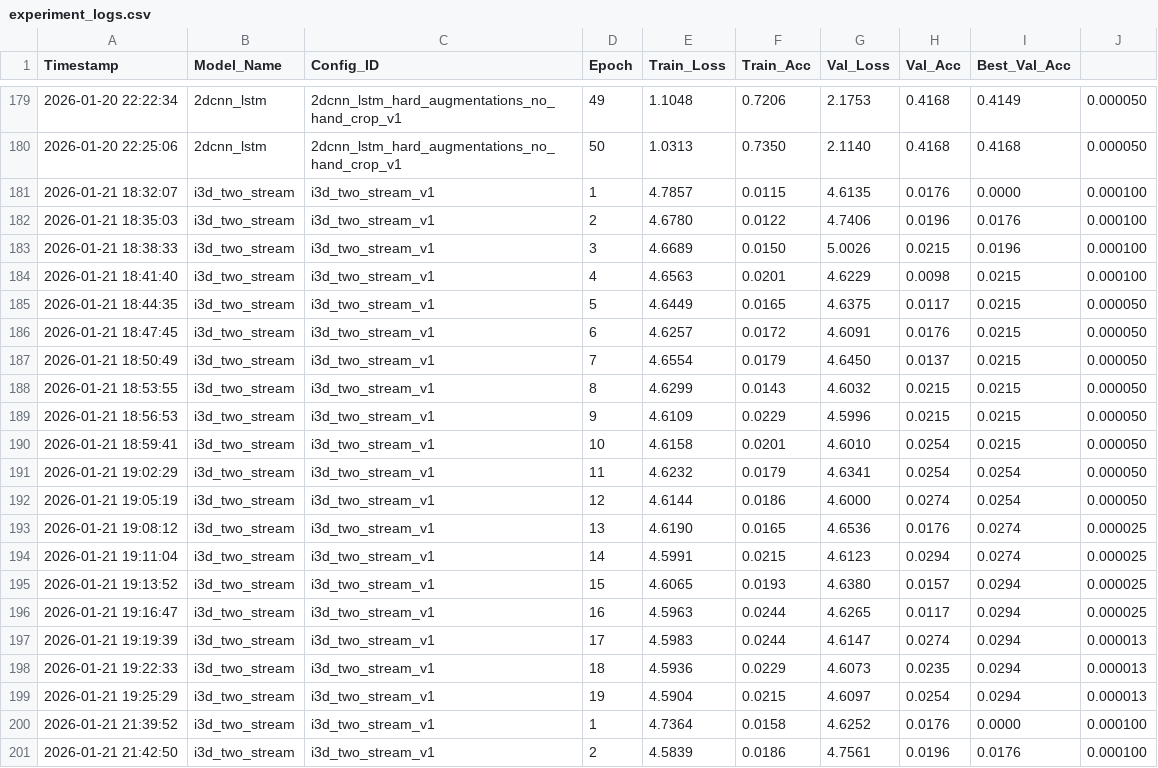
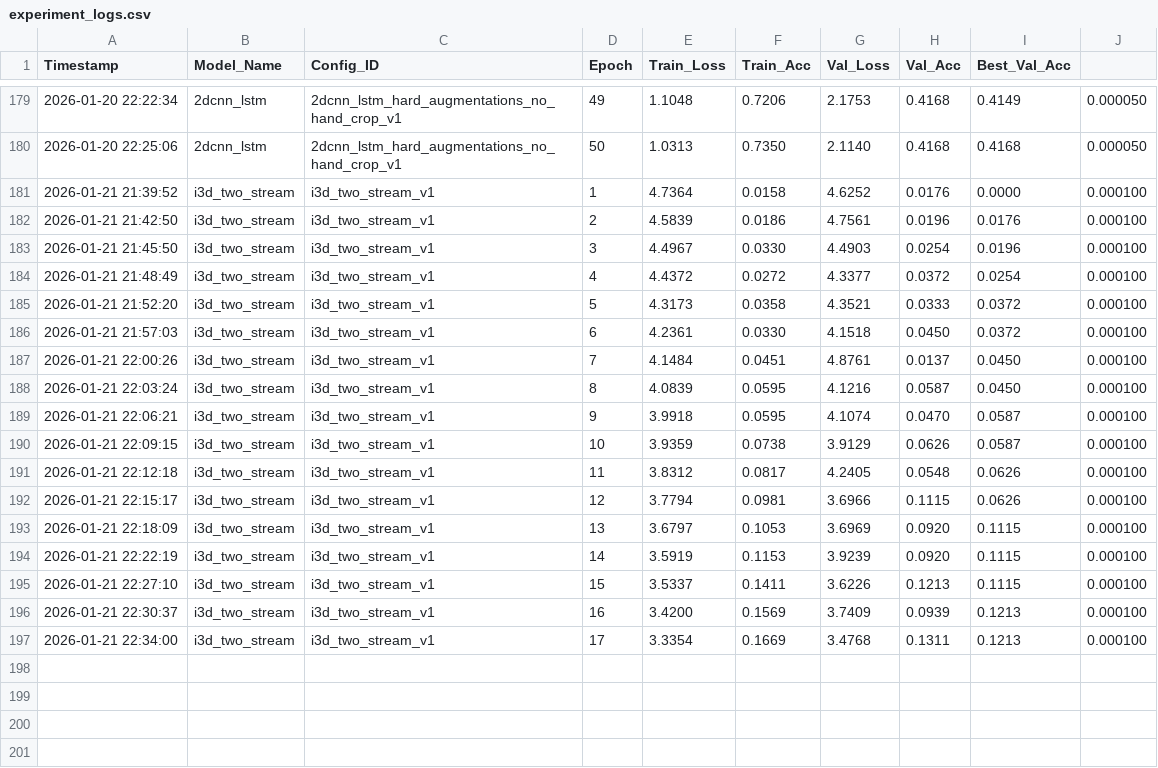
Before and after one commit to Alexandernys168/Thesis-CSLR, a CSV file: ASL/experiment_logs.csv, drawn as a sheet; only a part is shown, gaps mark what is left out; the shorter side is filled out with more unchanged rows.

Commit message:
preperation for 1000_subset, created visuals for preprocessing. Removed I3D-two stream as its starting to get out of hand.

```diff
--- a/ASL/experiment_logs.csv
+++ b/ASL/experiment_logs.csv
@@ -180,21 +180,2 @@ Timestamp,Model_Name,Config_ID,Epoch,Train_Loss,Train_Acc,Val_Loss,Val_Acc,Best_
 2026-01-20 22:25:06,2dcnn_lstm,2dcnn_lstm_hard_augmentations_no_hand_crop_v1,50,1.0313,0.7350,2.1140,0.4168,0.4168,0.000050
-2026-01-21 18:32:07,i3d_two_stream,i3d_two_stream_v1,1,4.7857,0.0115,4.6135,0.0176,0.0000,0.000100
-2026-01-21 18:35:03,i3d_two_stream,i3d_two_stream_v1,2,4.6780,0.0122,4.7406,0.0196,0.0176,0.000100
-2026-01-21 18:38:33,i3d_two_stream,i3d_two_stream_v1,3,4.6689,0.0150,5.0026,0.0215,0.0196,0.000100
-2026-01-21 18:41:40,i3d_two_stream,i3d_two_stream_v1,4,4.6563,0.0201,4.6229,0.0098,0.0215,0.000100
-2026-01-21 18:44:35,i3d_two_stream,i3d_two_stream_v1,5,4.6449,0.0165,4.6375,0.0117,0.0215,0.000050
-2026-01-21 18:47:45,i3d_two_stream,i3d_two_stream_v1,6,4.6257,0.0172,4.6091,0.0176,0.0215,0.000050
-2026-01-21 18:50:49,i3d_two_stream,i3d_two_stream_v1,7,4.6554,0.0179,4.6450,0.0137,0.0215,0.000050
-2026-01-21 18:53:55,i3d_two_stream,i3d_two_stream_v1,8,4.6299,0.0143,4.6032,0.0215,0.0215,0.000050
-2026-01-21 18:56:53,i3d_two_stream,i3d_two_stream_v1,9,4.6109,0.0229,4.5996,0.0215,0.0215,0.000050
-2026-01-21 18:59:41,i3d_two_stream,i3d_two_stream_v1,10,4.6158,0.0201,4.6010,0.0254,0.0215,0.000050
-2026-01-21 19:02:29,i3d_two_stream,i3d_two_stream_v1,11,4.6232,0.0179,4.6341,0.0254,0.0254,0.000050
-2026-01-21 19:05:19,i3d_two_stream,i3d_two_stream_v1,12,4.6144,0.0186,4.6000,0.0274,0.0254,0.000050
-2026-01-21 19:08:12,i3d_two_stream,i3d_two_stream_v1,13,4.6190,0.0165,4.6536,0.0176,0.0274,0.000025
-2026-01-21 19:11:04,i3d_two_stream,i3d_two_stream_v1,14,4.5991,0.0215,4.6123,0.0294,0.0274,0.000025
-2026-01-21 19:13:52,i3d_two_stream,i3d_two_stream_v1,15,4.6065,0.0193,4.6380,0.0157,0.0294,0.000025
-2026-01-21 19:16:47,i3d_two_stream,i3d_two_stream_v1,16,4.5963,0.0244,4.6265,0.0117,0.0294,0.000025
-2026-01-21 19:19:39,i3d_two_stream,i3d_two_stream_v1,17,4.5983,0.0244,4.6147,0.0274,0.0294,0.000013
-2026-01-21 19:22:33,i3d_two_stream,i3d_two_stream_v1,18,4.5936,0.0229,4.6073,0.0235,0.0294,0.000013
-2026-01-21 19:25:29,i3d_two_stream,i3d_two_stream_v1,19,4.5904,0.0215,4.6097,0.0254,0.0294,0.000013
 2026-01-21 21:39:52,i3d_two_stream,i3d_two_stream_v1,1,4.7364,0.0158,4.6252,0.0176,0.0000,0.000100
```
Also changed, not shown: 16 other files.
